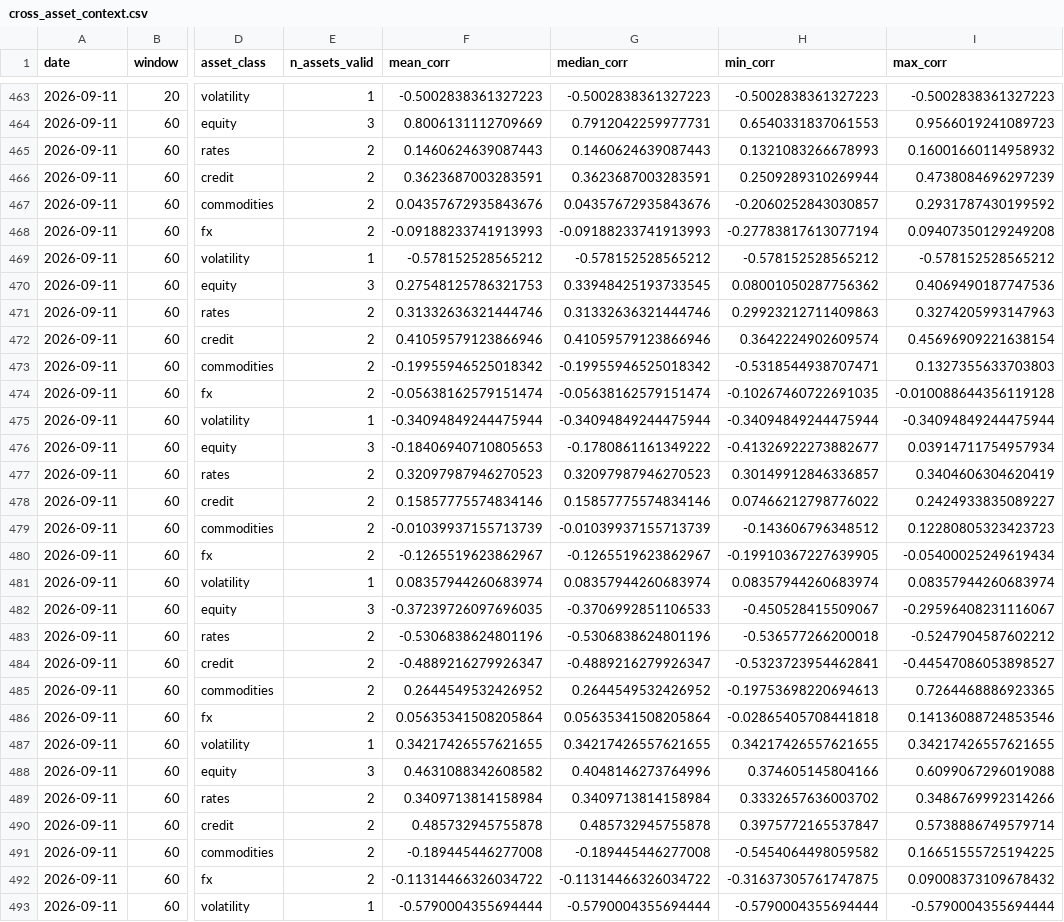
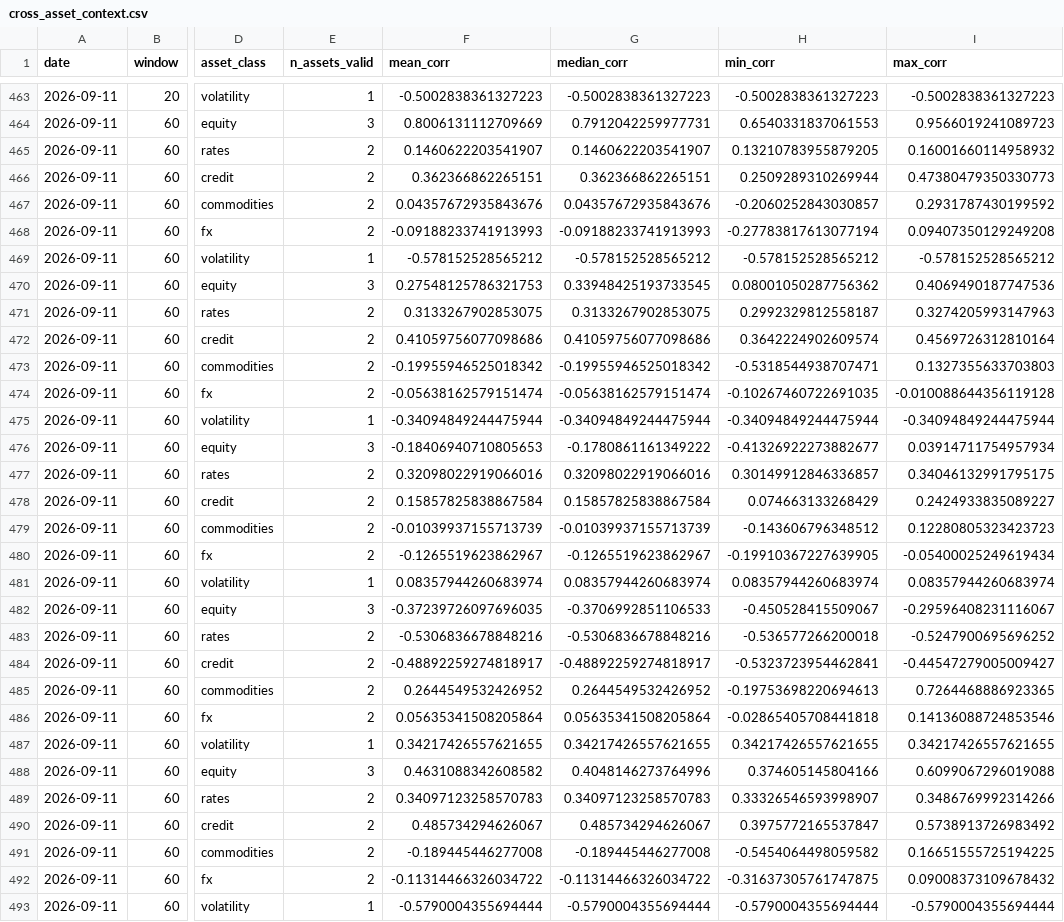
Before and after one commit to bledabladis-png/radar-cazador-silencioso, a CSV file: outputs/history/cross_asset_context.csv, drawn as a sheet; only a part is shown, gaps mark what is left out; the diff covers the shown part only; the diff names each change by its address in the sheet, - before the commit and + after, or states it on an @@ line.

```diff
--- a/outputs/history/cross_asset_context.csv
+++ b/outputs/history/cross_asset_context.csv
-F465 (mean_corr): 0.1460624639087443
+F465 (mean_corr): 0.1460622203541907
-G465 (median_corr): 0.1460624639087443
+G465 (median_corr): 0.1460622203541907
-H465 (min_corr): 0.1321083266678993
+H465 (min_corr): 0.13210783955879205
-F466 (mean_corr): 0.3623687003283591
+F466 (mean_corr): 0.362366862265151
-G466 (median_corr): 0.3623687003283591
+G466 (median_corr): 0.362366862265151
-I466 (max_corr): 0.4738084696297239
+I466 (max_corr): 0.47380479350330773
-F471 (mean_corr): 0.31332636321444746
+F471 (mean_corr): 0.3133267902853075
-G471 (median_corr): 0.31332636321444746
+G471 (median_corr): 0.3133267902853075
-H471 (min_corr): 0.29923212711409863
+H471 (min_corr): 0.2992329812558187
-F472 (mean_corr): 0.41059579123866946
+F472 (mean_corr): 0.41059756077098686
-G472 (median_corr): 0.41059579123866946
+G472 (median_corr): 0.41059756077098686
-I472 (max_corr): 0.45696909221638154
+I472 (max_corr): 0.4569726312810164
-F477 (mean_corr): 0.32097987946270523
+F477 (mean_corr): 0.32098022919066016
-G477 (median_corr): 0.32097987946270523
+G477 (median_corr): 0.32098022919066016
-I477 (max_corr): 0.3404606304620419
+I477 (max_corr): 0.34046132991795175
-F478 (mean_corr): 0.15857775574834146
+F478 (mean_corr): 0.15857825838867584
-G478 (median_corr): 0.15857775574834146
+G478 (median_corr): 0.15857825838867584
-H478 (min_corr): 0.07466212798776022
+H478 (min_corr): 0.074663133268429
-F483 (mean_corr): -0.5306838624801196
+F483 (mean_corr): -0.5306836678848216
-G483 (median_corr): -0.5306838624801196
+G483 (median_corr): -0.5306836678848216
-I483 (max_corr): -0.5247904587602212
+I483 (max_corr): -0.5247900695696252
-F484 (mean_corr): -0.4889216279926347
+F484 (mean_corr): -0.48892259274818917
-G484 (median_corr): -0.4889216279926347
+G484 (median_corr): -0.48892259274818917
-I484 (max_corr): -0.44547086053898527
+I484 (max_corr): -0.44547279005009427
-F489 (mean_corr): 0.3409713814158984
+F489 (mean_corr): 0.34097123258570783
-G489 (median_corr): 0.3409713814158984
+G489 (median_corr): 0.34097123258570783
-H489 (min_corr): 0.3332657636003702
+H489 (min_corr): 0.33326546593998907
-F490 (mean_corr): 0.485732945755878
+F490 (mean_corr): 0.485734294626067
-G490 (median_corr): 0.485732945755878
+G490 (median_corr): 0.485734294626067
-I490 (max_corr): 0.5738886749579714
+I490 (max_corr): 0.5738913726983492
```
Also changed, not shown: 36 edited cells elsewhere in this file, outputs/history/cross_asset_correlation.csv, outputs/history/double_counting_monitor.csv, 3 other files.
